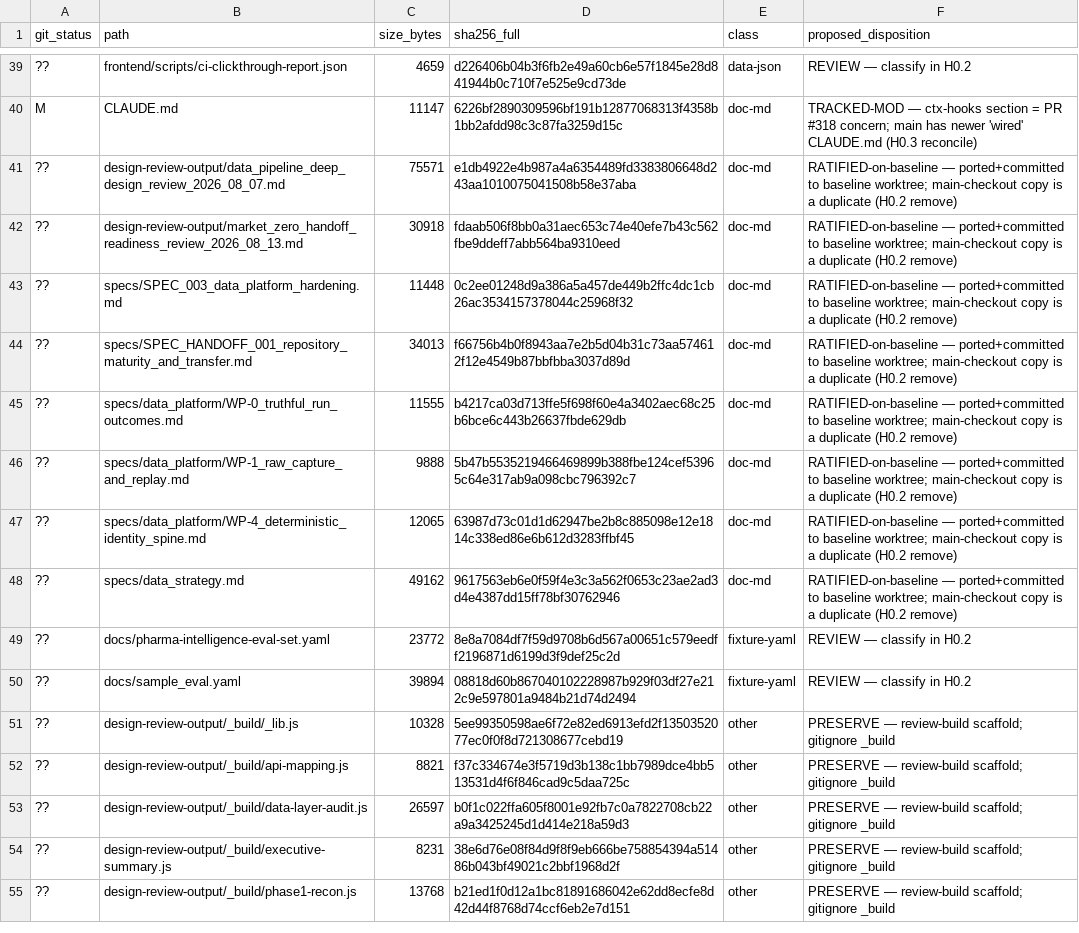
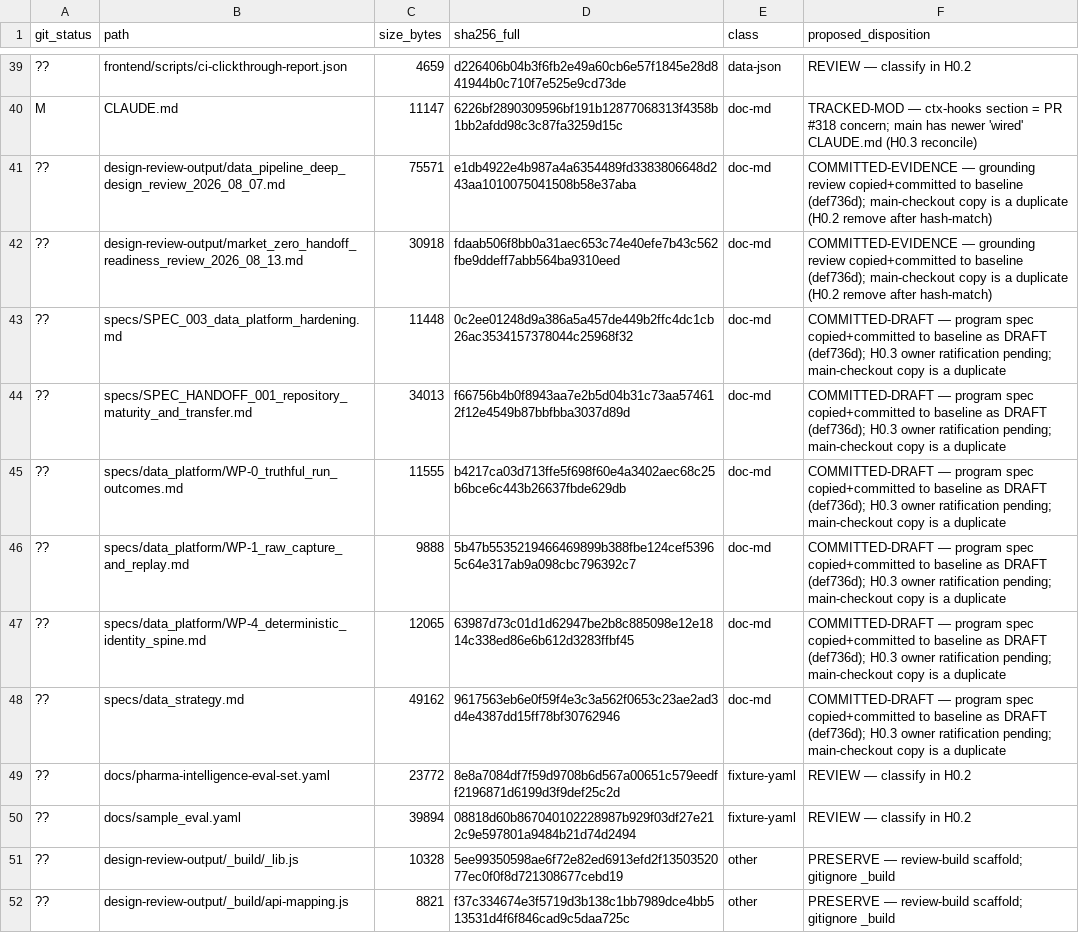
Before and after one commit to cryogenic22/myscience, a CSV file: docs/handoff/UNTRACKED_ARTIFACT_MANIFEST.csv, drawn as a sheet; only a part is shown, gaps mark what is left out; the shorter side is filled out with more unchanged rows.

```diff
--- a/docs/handoff/UNTRACKED_ARTIFACT_MANIFEST.csv
+++ b/docs/handoff/UNTRACKED_ARTIFACT_MANIFEST.csv
@@ -40,10 +40,10 @@ git_status,path,size_bytes,sha256_full,class,proposed_disposition
  M,CLAUDE.md,11147,6226bf2890309596bf191b12877068313f4358b1bb2afdd98c3c87fa3259d15c,doc-md,TRACKED-MOD — ctx-hooks section = PR #318 concern; main has newer 'wired' CLAUDE.md (H0.3 reconcile)
-??,design-review-output/data_pipeline_deep_design_review_2026_08_07.md,75571,e1db4922e4b987a4a6354489fd3383806648d243aa1010075041508b58e37aba,doc-md,RATIFIED-on-baseline — ported+committed to baseline worktree; main-checkout copy is a duplicate (H0.2 remove)
-??,design-review-output/market_zero_handoff_readiness_review_2026_08_13.md,30918,fdaab506f8bb0a31aec653c74e40efe7b43c562fbe9ddeff7abb564ba9310eed,doc-md,RATIFIED-on-baseline — ported+committed to baseline worktree; main-checkout copy is a duplicate (H0.2 remove)
-??,specs/SPEC_003_data_platform_hardening.md,11448,0c2ee01248d9a386a5a457de449b2ffc4dc1cb26ac3534157378044c25968f32,doc-md,RATIFIED-on-baseline — ported+committed to baseline worktree; main-checkout copy is a duplicate (H0.2 remove)
-??,specs/SPEC_HANDOFF_001_repository_maturity_and_transfer.md,34013,f66756b4b0f8943aa7e2b5d04b31c73aa574612f12e4549b87bbfbba3037d89d,doc-md,RATIFIED-on-baseline — ported+committed to baseline worktree; main-checkout copy is a duplicate (H0.2 remove)
-??,specs/data_platform/WP-0_truthful_run_outcomes.md,11555,b4217ca03d713ffe5f698f60e4a3402aec68c25b6bce6c443b26637fbde629db,doc-md,RATIFIED-on-baseline — ported+committed to baseline worktree; main-checkout copy is a duplicate (H0.2 remove)
-??,specs/data_platform/WP-1_raw_capture_and_replay.md,9888,5b47b5535219466469899b388fbe124cef53965c64e317ab9a098cbc796392c7,doc-md,RATIFIED-on-baseline — ported+committed to baseline worktree; main-checkout copy is a duplicate (H0.2 remove)
-??,specs/data_platform/WP-4_deterministic_identity_spine.md,12065,63987d73c01d1d62947be2b8c885098e12e1814c338ed86e6b612d3283ffbf45,doc-md,RATIFIED-on-baseline — ported+committed to baseline worktree; main-checkout copy is a duplicate (H0.2 remove)
-??,specs/data_strategy.md,49162,9617563eb6e0f59f4e3c3a562f0653c23ae2ad3d4e4387dd15ff78bf30762946,doc-md,RATIFIED-on-baseline — ported+committed to baseline worktree; main-checkout copy is a duplicate (H0.2 remove)
+??,design-review-output/data_pipeline_deep_design_review_2026_08_07.md,75571,e1db4922e4b987a4a6354489fd3383806648d243aa1010075041508b58e37aba,doc-md,COMMITTED-EVIDENCE — grounding review copied+committed to baseline (def736d); main-checkout copy is a duplicate (H0.2 remove after hash-match)
+??,design-review-output/market_zero_handoff_readiness_review_2026_08_13.md,30918,fdaab506f8bb0a31aec653c74e40efe7b43c562fbe9ddeff7abb564ba9310eed,doc-md,COMMITTED-EVIDENCE — grounding review copied+committed to baseline (def736d); main-checkout copy is a duplicate (H0.2 remove after hash-match)
+??,specs/SPEC_003_data_platform_hardening.md,11448,0c2ee01248d9a386a5a457de449b2ffc4dc1cb26ac3534157378044c25968f32,doc-md,COMMITTED-DRAFT — program spec copied+committed to baseline as DRAFT (def736d); H0.3 owner ratification pending; main-checkout copy is a duplicate
+??,specs/SPEC_HANDOFF_001_repository_maturity_and_transfer.md,34013,f66756b4b0f8943aa7e2b5d04b31c73aa574612f12e4549b87bbfbba3037d89d,doc-md,COMMITTED-DRAFT — program spec copied+committed to baseline as DRAFT (def736d); H0.3 owner ratification pending; main-checkout copy is a duplicate
+??,specs/data_platform/WP-0_truthful_run_outcomes.md,11555,b4217ca03d713ffe5f698f60e4a3402aec68c25b6bce6c443b26637fbde629db,doc-md,COMMITTED-DRAFT — program spec copied+committed to baseline as DRAFT (def736d); H0.3 owner ratification pending; main-checkout copy is a duplicate
+??,specs/data_platform/WP-1_raw_capture_and_replay.md,9888,5b47b5535219466469899b388fbe124cef53965c64e317ab9a098cbc796392c7,doc-md,COMMITTED-DRAFT — program spec copied+committed to baseline as DRAFT (def736d); H0.3 owner ratification pending; main-checkout copy is a duplicate
+??,specs/data_platform/WP-4_deterministic_identity_spine.md,12065,63987d73c01d1d62947be2b8c885098e12e1814c338ed86e6b612d3283ffbf45,doc-md,COMMITTED-DRAFT — program spec copied+committed to baseline as DRAFT (def736d); H0.3 owner ratification pending; main-checkout copy is a duplicate
+??,specs/data_strategy.md,49162,9617563eb6e0f59f4e3c3a562f0653c23ae2ad3d4e4387dd15ff78bf30762946,doc-md,COMMITTED-DRAFT — program spec copied+committed to baseline as DRAFT (def736d); H0.3 owner ratification pending; main-checkout copy is a duplicate
 ??,docs/pharma-intelligence-eval-set.yaml,23772,8e8a7084df7f59d9708b6d567a00651c579eedff2196871d6199d3f9def25c2d,fixture-yaml,REVIEW — classify in H0.2
```
Also changed, not shown: docs/handoff/PRESERVATION_MANIFEST.csv, docs/handoff/WORKTREE_DISPOSITION.csv, 3 other files.
